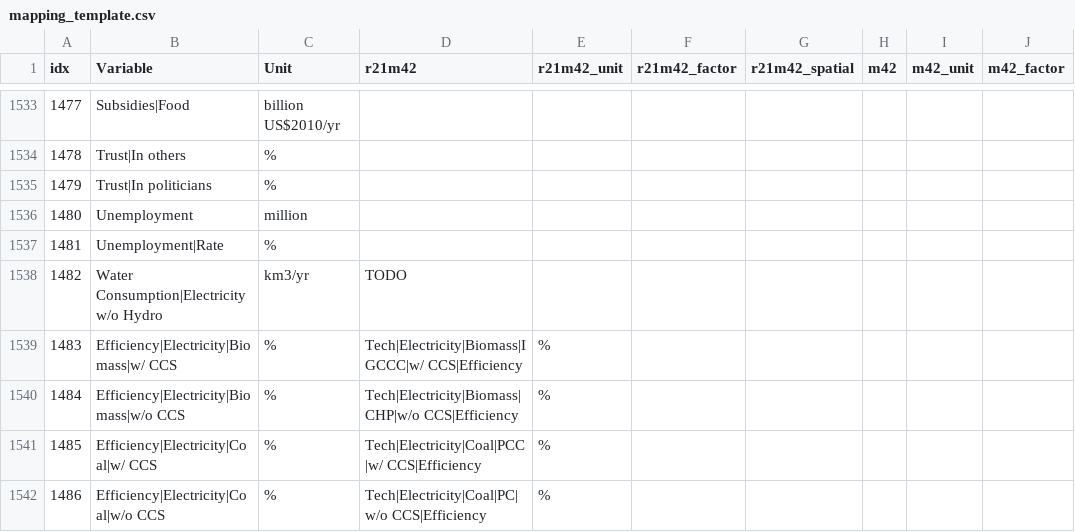
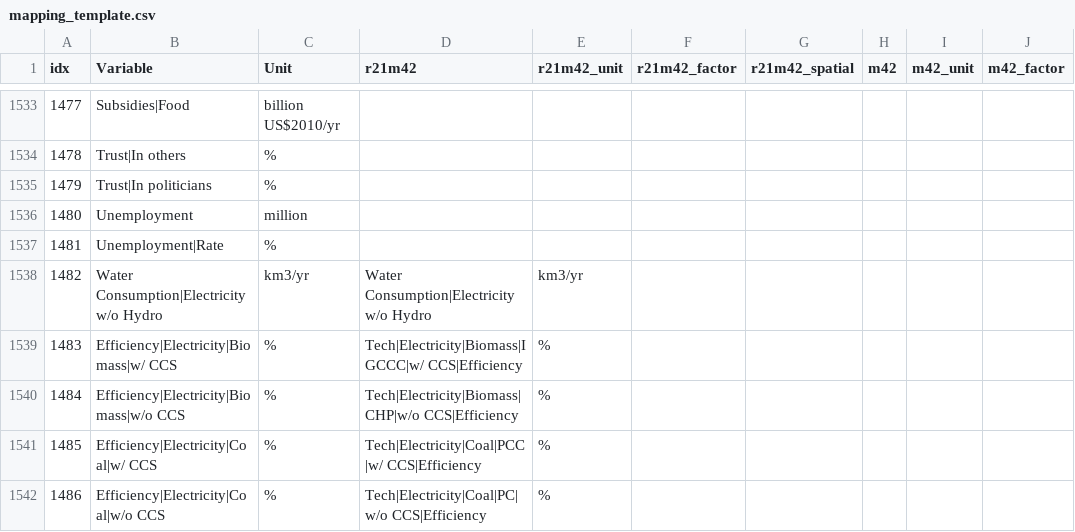
Before and after one commit to strefler/project_interfaces, a CSV file: ar6/mapping_template.csv, drawn as a sheet; only a part is shown, gaps mark what is left out; the diff names each change by its address in the sheet, - before the commit and + after, or states it on an @@ line.

Commit message:
Add Water Consumption|Electricity w/o Hydro

```diff
--- a/ar6/mapping_template.csv
+++ b/ar6/mapping_template.csv
-D1538 (r21m42): TODO
+D1538 (r21m42): Water Consumption|Electricity w/o Hydro
-E1538 (r21m42_unit): (empty)
+E1538 (r21m42_unit): km3/yr
```
